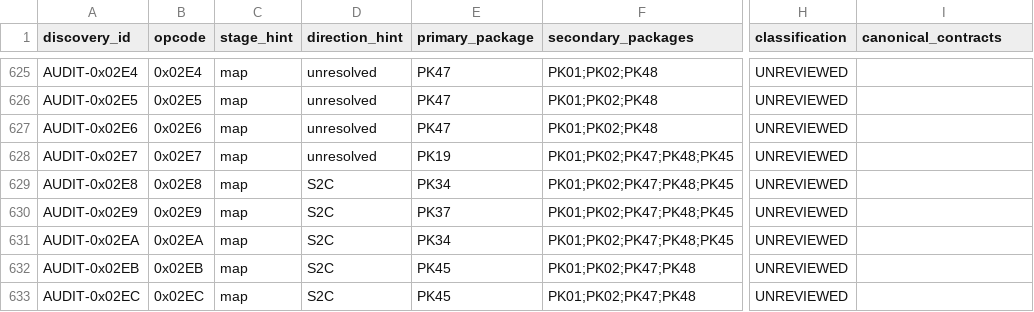
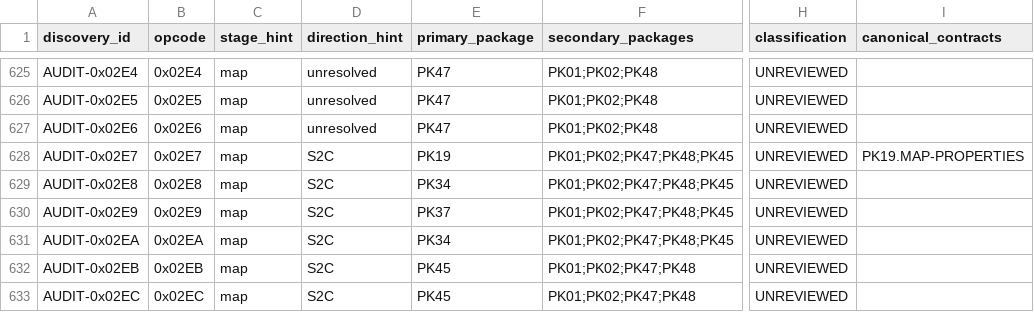
Before and after one commit to Sziadan/open-midgard, a CSV file: docs/packets/coverage.csv, drawn as a sheet; only a part is shown, gaps mark what is left out; the diff names each change by its address in the sheet, - before the commit and + after, or states it on an @@ line.

Commit message:
packet(PK19): apply legacy map property row updates

```diff
--- a/docs/packets/coverage.csv
+++ b/docs/packets/coverage.csv
-D628 (direction_hint): unresolved
+D628 (direction_hint): S2C
-I628 (canonical_contracts): (empty)
+I628 (canonical_contracts): PK19.MAP-PROPERTIES
```
Also changed, not shown: 11 other files.
